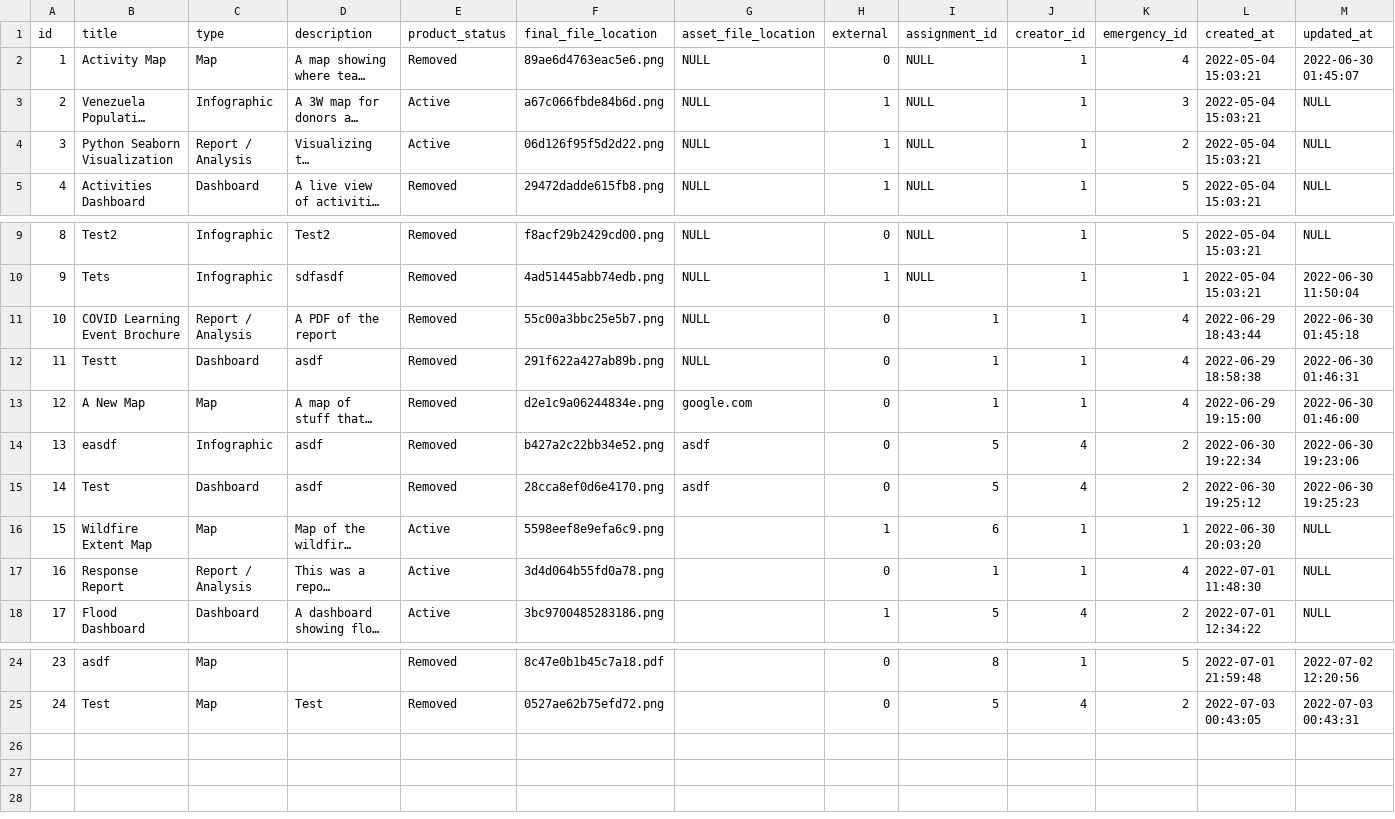
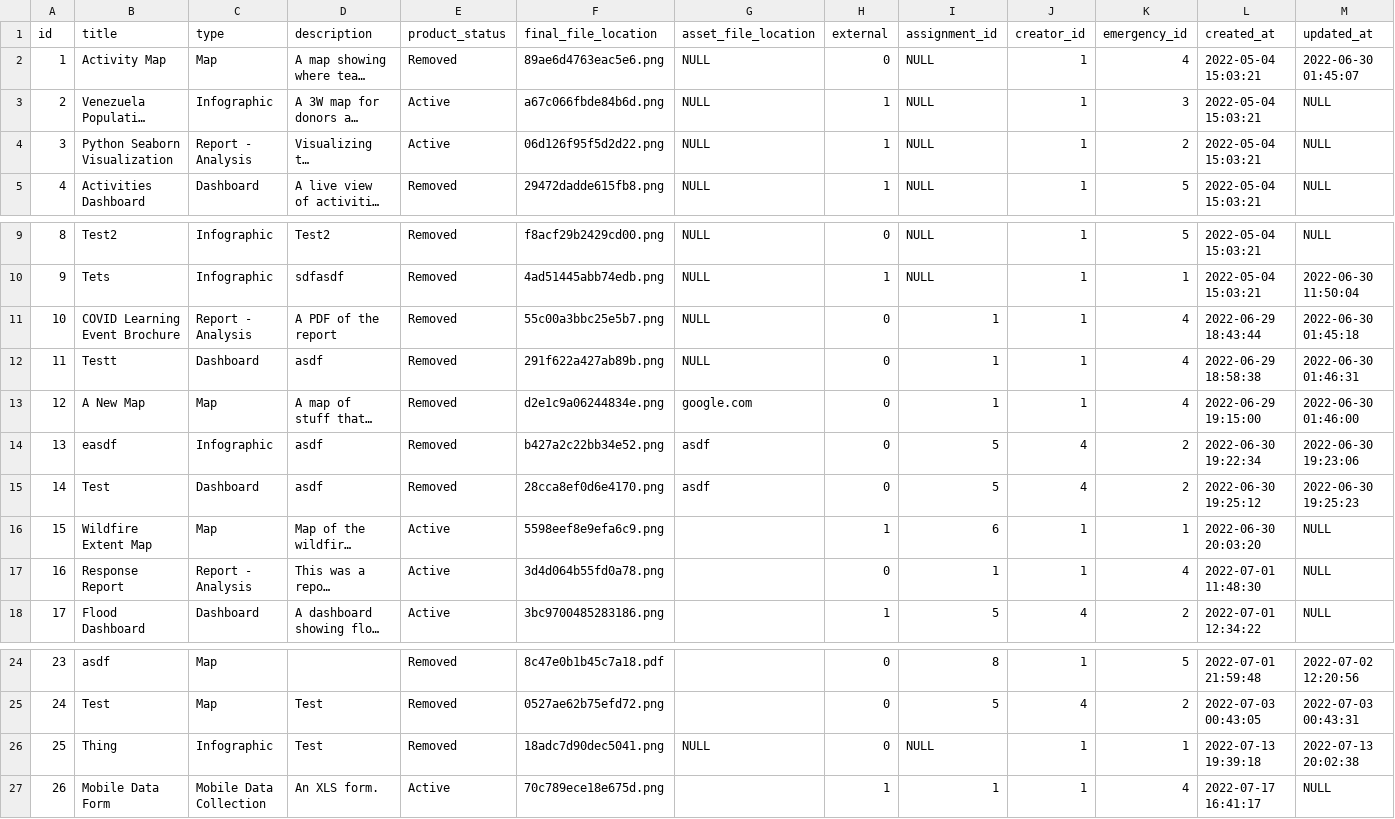
Before and after one commit to JonathanGarro/SIMS-Portal-Neo, a CSV file: flask_app/SIMS_Portal/static/data/portfolio.csv, drawn as a sheet; only a part is shown, gaps mark what is left out; long unchanged cells end in …; the diff names each change by its address in the sheet, - before the commit and + after, or states it on an @@ line.

```diff
--- a/flask_app/SIMS_Portal/static/data/portfolio.csv
+++ b/flask_app/SIMS_Portal/static/data/portfolio.csv
-C4 (type): Report / Analysis
+C4 (type): Report - Analysis
-C11 (type): Report / Analysis
+C11 (type): Report - Analysis
-C17 (type): Report / Analysis
+C17 (type): Report - Analysis
+row 26: 25 | Thing | Infographic | Test | Removed | 18adc7d90dec5041.png | NULL | 0 | NULL | 1 | 1 | 2022-07-13 19:39:18 | 2022-07-13 20:02:38
+row 27: 26 | Mobile Data Form | Mobile Data Collection | An XLS form. | Active | 70c789ece18e675d.png |  | 1 | 1 | 1 | 4 | 2022-07-17 16:41:17 | NULL
```
Also changed, not shown: flask_app/SIMS_Portal/static/data/assignment.csv, flask_app/SIMS_Portal/static/data/badge.csv, 16 other files.
